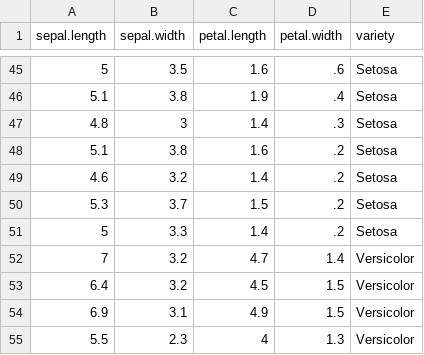
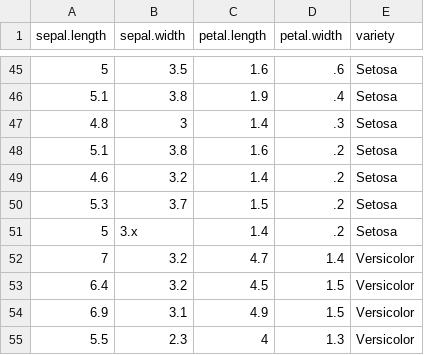
Before and after one commit to kaloi-noggins/trab_teg, a CSV file: arquivos/IrisDataset.csv, drawn as a sheet; only a part is shown, gaps mark what is left out.

```diff
--- a/arquivos/IrisDataset.csv
+++ b/arquivos/IrisDataset.csv
@@ -50,3 +50,3 @@
 5.3,3.7,1.5,.2,"Setosa"
-5,3.3,1.4,.2,"Setosa"
+5,3.x,1.4,.2,"Setosa"
 7,3.2,4.7,1.4,"Versicolor"
```
Also changed, not shown: 9 other files.
